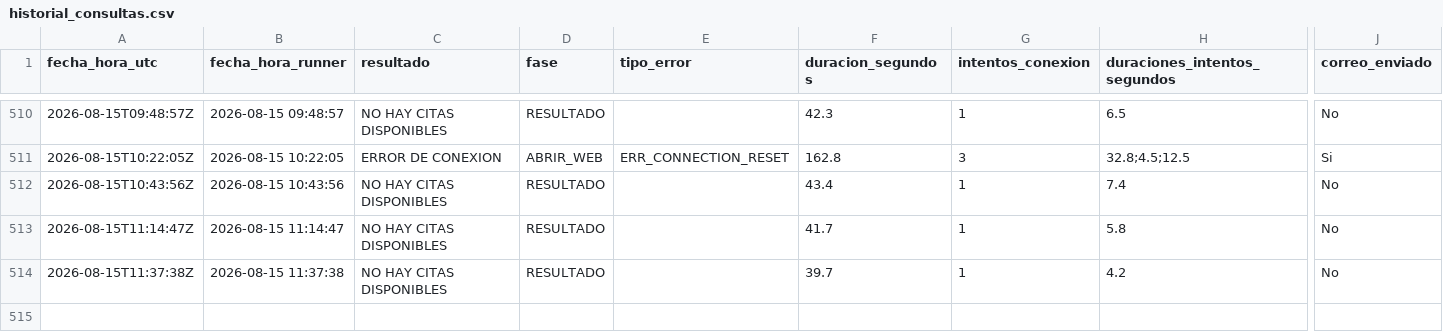
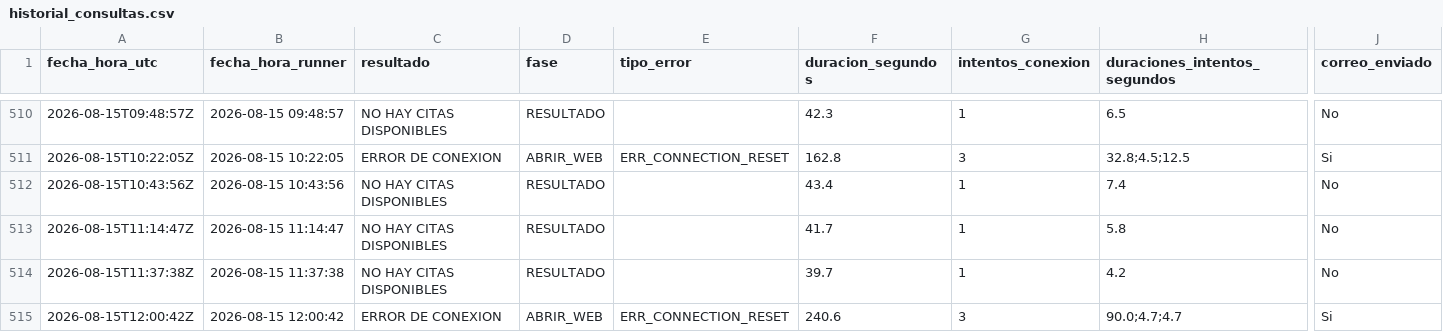
Before and after one commit to rodrigosalasp/monitor-citas, a CSV file: historial_consultas.csv, drawn as a sheet; only a part is shown, gaps mark what is left out; rows hold the shown columns only; the diff names each change by its address in the sheet, - before the commit and + after, or states it on an @@ line.

```diff
--- a/historial_consultas.csv
+++ b/historial_consultas.csv
+row 515: 2026-08-15T12:00:42Z | 2026-08-15 12:00:42 | ERROR DE CONEXION | ABRIR_WEB | ERR_CONNECTION_RESET | 240.6 | 3 | 90.0;4.7;4.7 | Si
```
